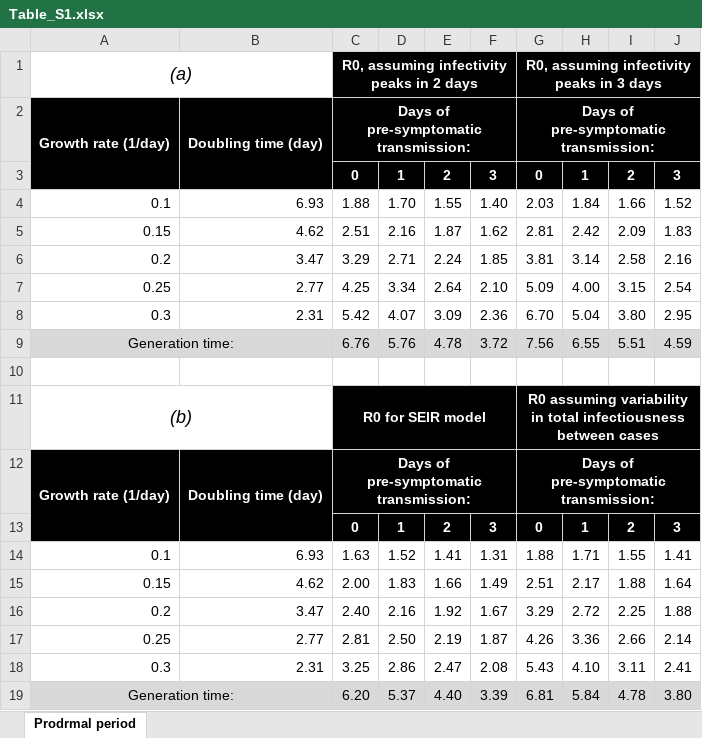
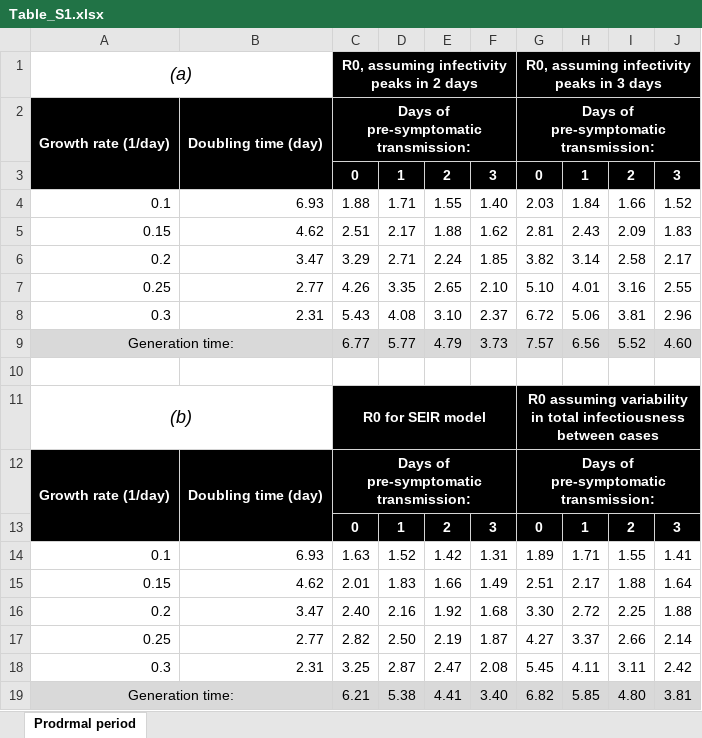
Before and after one commit to thomasallanhouse/covid19-growth, an Excel workbook: Table_S1.xlsx, sheet Prodrmal period, drawn as a sheet; values as stored, in another font and other column widths than the file's, no borders; removed rows and columns are numbered as before the commit, all else as after; the diff names each change by its address in the sheet, - before the commit and + after, or states it on an @@ line.

```diff
--- a/Table_S1.xlsx (sheet Prodrmal period)
+++ b/Table_S1.xlsx (sheet Prodrmal period)
-D4: 1.70
+D4: 1.71
-D5: 2.16
+D5: 2.17
-E5: 1.87
+E5: 1.88
-H5: 2.42
+H5: 2.43
-G6: 3.81
+G6: 3.82
-J6: 2.16
+J6: 2.17
-C7: 4.25
+C7: 4.26
-D7: 3.34
+D7: 3.35
-E7: 2.64
+E7: 2.65
-G7: 5.09
+G7: 5.10
-H7: 4.00
+H7: 4.01
-I7: 3.15
+I7: 3.16
-J7: 2.54
+J7: 2.55
-row 8: 0.3 | 2.31 | 5.42 | 4.07 | 3.09 | 2.36 | 6.70 | 5.04 | 3.80 | 2.95
-row 9: Generation time: |  | 6.76 | 5.76 | 4.78 | 3.72 | 7.56 | 6.55 | 5.51 | 4.59
+row 8: 0.3 | 2.31 | 5.43 | 4.08 | 3.10 | 2.37 | 6.72 | 5.06 | 3.81 | 2.96
+row 9: Generation time: |  | 6.77 | 5.77 | 4.79 | 3.73 | 7.57 | 6.56 | 5.52 | 4.60
-E14: 1.41
+E14: 1.42
-G14: 1.88
+G14: 1.89
-C15: 2.00
+C15: 2.01
-F16: 1.67
+F16: 1.68
-G16: 3.29
+G16: 3.30
-C17: 2.81
+C17: 2.82
-G17: 4.26
+G17: 4.27
-H17: 3.36
+H17: 3.37
-D18: 2.86
+D18: 2.87
-G18: 5.43
+G18: 5.45
-H18: 4.10
+H18: 4.11
-J18: 2.41
+J18: 2.42
-row 19: Generation time: |  | 6.20 | 5.37 | 4.40 | 3.39 | 6.81 | 5.84 | 4.78 | 3.80
+row 19: Generation time: |  | 6.21 | 5.38 | 4.41 | 3.40 | 6.82 | 5.85 | 4.80 | 3.81
```
Also changed, not shown: 6 other files.
